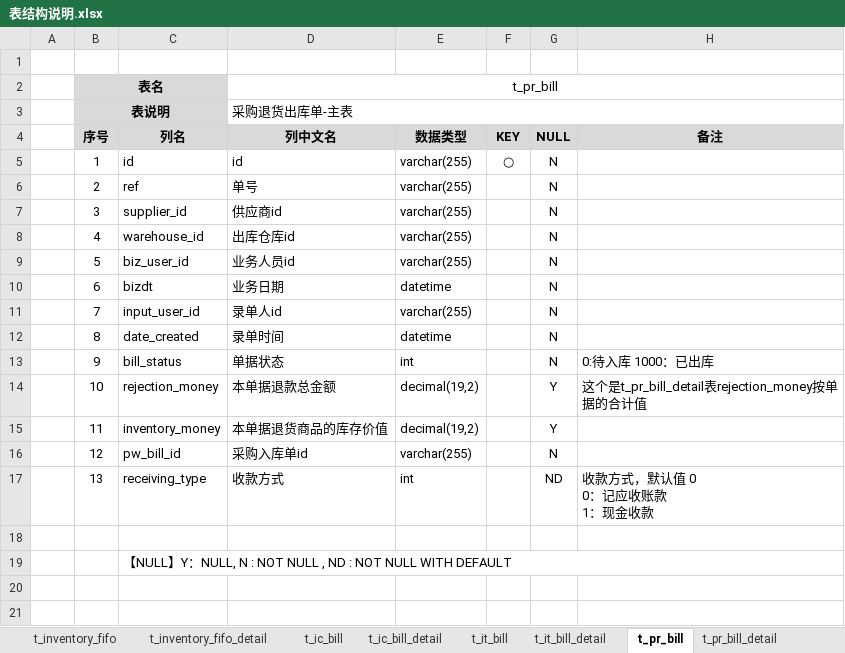
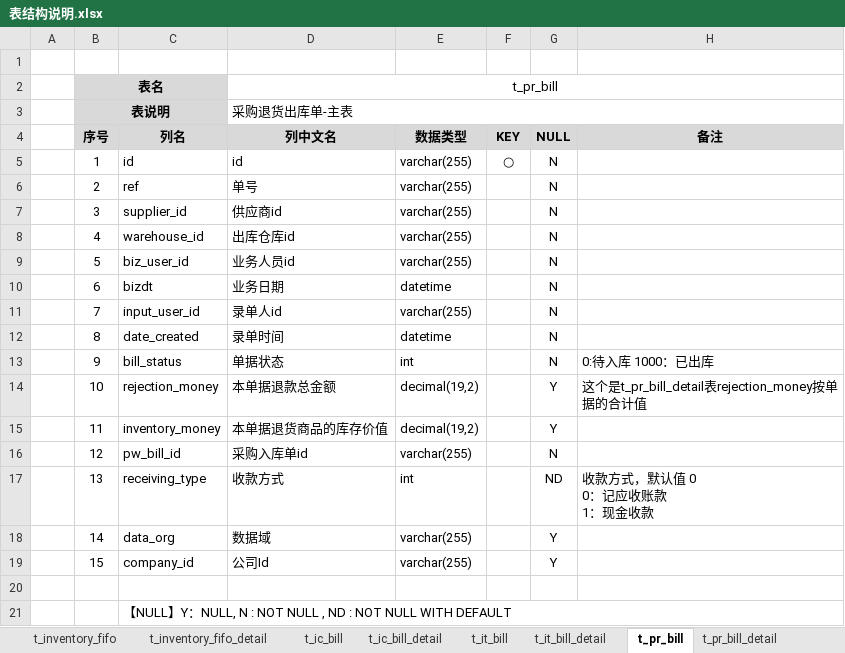
Before and after one commit to dongxf/PSI, an Excel workbook: doc/02 表结构/表结构说明.xlsx, sheet t_pr_bill, drawn as a sheet; values as stored, in another font and other column widths than the file's, no borders; the diff names each change by its address in the sheet, - before the commit and + after, or states it on an @@ line.

```diff
--- a/doc/02 表结构/表结构说明.xlsx (sheet t_pr_bill)
+++ b/doc/02 表结构/表结构说明.xlsx (sheet t_pr_bill)
+row 18:  | 14 | data_org | 数据域 | varchar(255) |  | Y
+row 19:  | 15 | company_id | 公司Id | varchar(255) |  | Y
```
Also changed, not shown: 2 other files.
